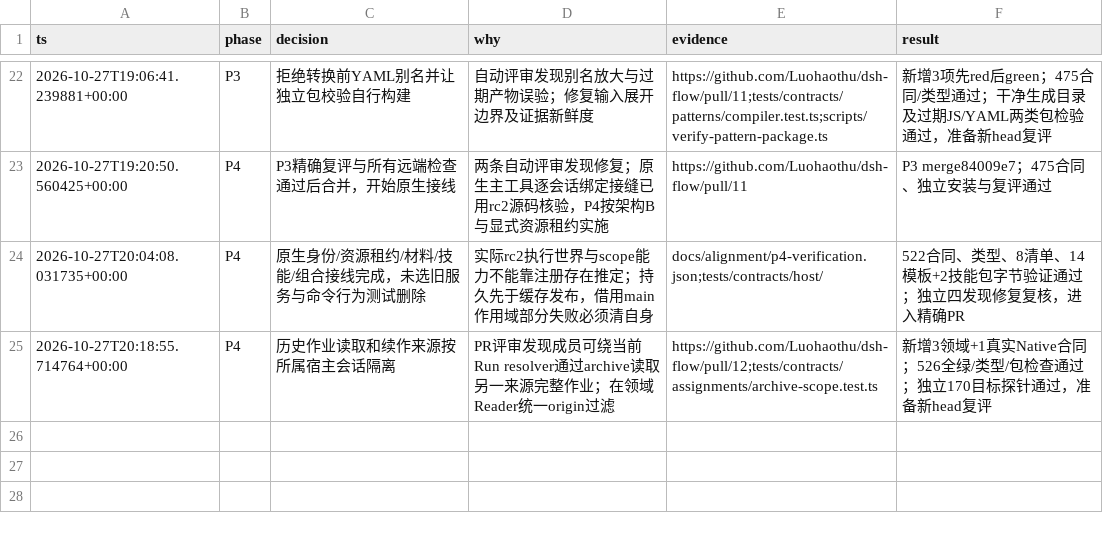
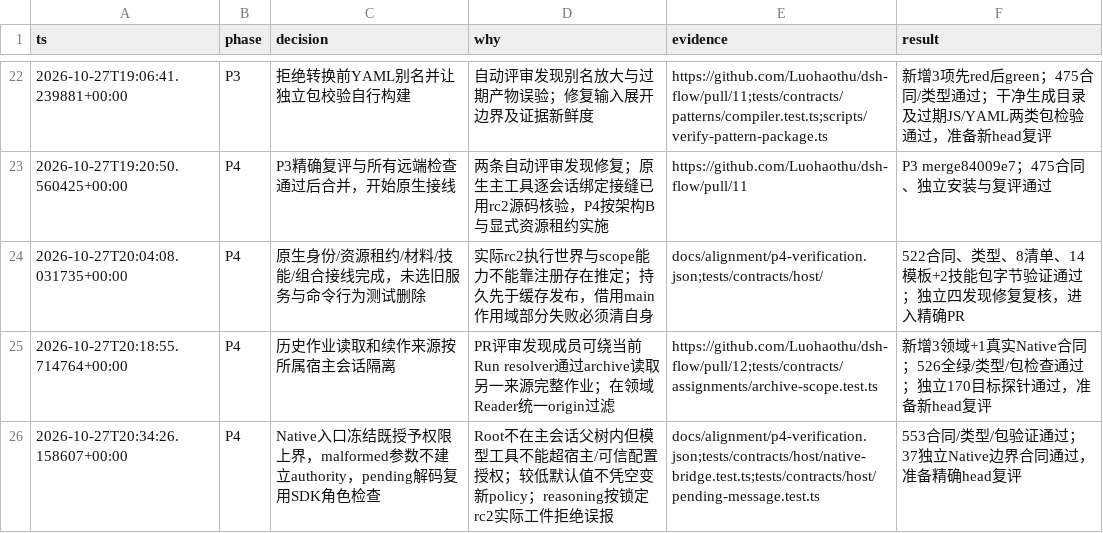
Before and after one commit to Luohaothu/dsh-flow, a TSV file: docs/alignment/decisions.tsv, drawn as a sheet; only a part is shown, gaps mark what is left out; the diff names each change by its address in the sheet, - before the commit and + after, or states it on an @@ line.

Commit message:
fix(host): enforce native entry authority and validate pending input

```diff
--- a/docs/alignment/decisions.tsv
+++ b/docs/alignment/decisions.tsv
+row 26: 2026-10-27T20:34:26.158607+00:00 | P4 | Native入口冻结既授予权限上界，malformed参数不建立authority，pending解码复用SDK角色检查 | Root不在主会话父树内但模型工具不能超宿主/可信配置授权；较低默认值不凭空变新policy；reasoning按锁定rc2实际工件拒绝误报 | docs/alignment/p4-verification.json;tests/contracts/host/native-bridge.test.ts;tests/contracts/host/pending-message.test.ts | 553合同/类型/包验证通过；37独立Native边界合同通过，准备精确head复评
```
Also changed, not shown: 7 other files.
